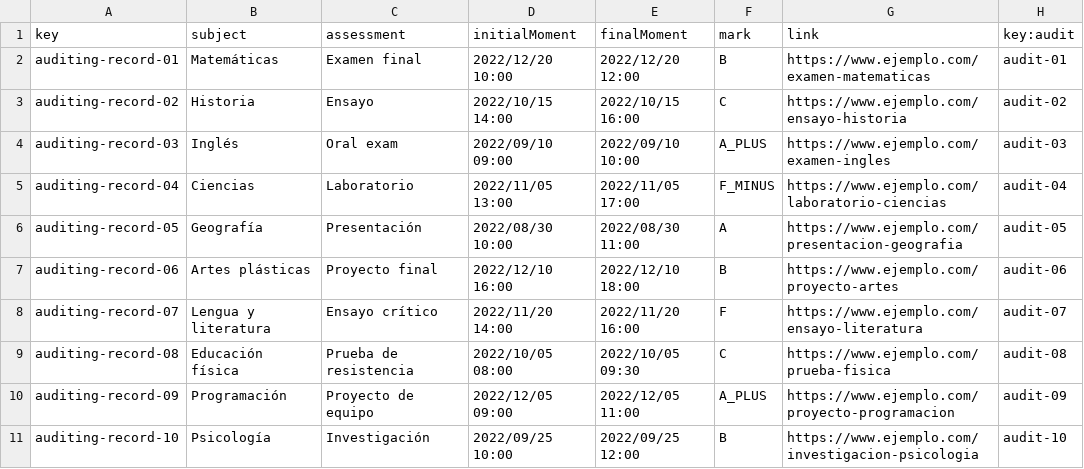
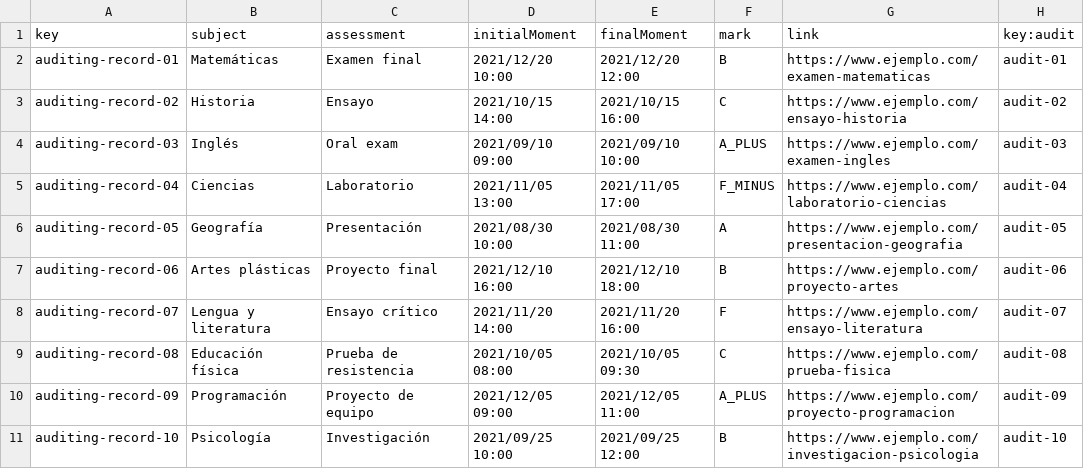
Before and after one commit to Acme-L3/Acme-L3, a CSV file: src/main/webapp/WEB-INF/resources/sample-data/auditingRecord.csv, drawn as a sheet.

```diff
--- a/src/main/webapp/WEB-INF/resources/sample-data/auditingRecord.csv
+++ b/src/main/webapp/WEB-INF/resources/sample-data/auditingRecord.csv
@@ -1,11 +1,11 @@
 key,subject,assessment,initialMoment,finalMoment,mark,link,key:audit
-auditing-record-01,Matemáticas,Examen final,2022/12/20 10:00,2022/12/20 12:00,B,https://www.ejemplo.com/examen-matematicas,audit-01
-auditing-record-02,Historia,Ensayo,2022/10/15 14:00,2022/10/15 16:00,C,https://www.ejemplo.com/ensayo-historia,audit-02
-auditing-record-03,Inglés,Oral exam,2022/09/10 09:00,2022/09/10 10:00,A_PLUS,https://www.ejemplo.com/examen-ingles,audit-03
-auditing-record-04,Ciencias,Laboratorio,2022/11/05 13:00,2022/11/05 17:00,F_MINUS,https://www.ejemplo.com/laboratorio-ciencias,audit-04
-auditing-record-05,Geografía,Presentación,2022/08/30 10:00,2022/08/30 11:00,A,https://www.ejemplo.com/presentacion-geografia,audit-05
-auditing-record-06,Artes plásticas,Proyecto final,2022/12/10 16:00,2022/12/10 18:00,B,https://www.ejemplo.com/proyecto-artes,audit-06
-auditing-record-07,Lengua y literatura,Ensayo crítico,2022/11/20 14:00,2022/11/20 16:00,F,https://www.ejemplo.com/ensayo-literatura,audit-07
-auditing-record-08,Educación física,Prueba de resistencia,2022/10/05 08:00,2022/10/05 09:30,C,https://www.ejemplo.com/prueba-fisica,audit-08
-auditing-record-09,Programación,Proyecto de equipo,2022/12/05 09:00,2022/12/05 11:00,A_PLUS,https://www.ejemplo.com/proyecto-programacion,audit-09
-auditing-record-10,Psicología,Investigación,2022/09/25 10:00,2022/09/25 12:00,B,https://www.ejemplo.com/investigacion-psicologia,audit-10
+auditing-record-01,Matemáticas,Examen final,2021/12/20 10:00,2021/12/20 12:00,B,https://www.ejemplo.com/examen-matematicas,audit-01
+auditing-record-02,Historia,Ensayo,2021/10/15 14:00,2021/10/15 16:00,C,https://www.ejemplo.com/ensayo-historia,audit-02
+auditing-record-03,Inglés,Oral exam,2021/09/10 09:00,2021/09/10 10:00,A_PLUS,https://www.ejemplo.com/examen-ingles,audit-03
+auditing-record-04,Ciencias,Laboratorio,2021/11/05 13:00,2021/11/05 17:00,F_MINUS,https://www.ejemplo.com/laboratorio-ciencias,audit-04
+auditing-record-05,Geografía,Presentación,2021/08/30 10:00,2021/08/30 11:00,A,https://www.ejemplo.com/presentacion-geografia,audit-05
+auditing-record-06,Artes plásticas,Proyecto final,2021/12/10 16:00,2021/12/10 18:00,B,https://www.ejemplo.com/proyecto-artes,audit-06
+auditing-record-07,Lengua y literatura,Ensayo crítico,2021/11/20 14:00,2021/11/20 16:00,F,https://www.ejemplo.com/ensayo-literatura,audit-07
+auditing-record-08,Educación física,Prueba de resistencia,2021/10/05 08:00,2021/10/05 09:30,C,https://www.ejemplo.com/prueba-fisica,audit-08
+auditing-record-09,Programación,Proyecto de equipo,2021/12/05 09:00,2021/12/05 11:00,A_PLUS,https://www.ejemplo.com/proyecto-programacion,audit-09
+auditing-record-10,Psicología,Investigación,2021/09/25 10:00,2021/09/25 12:00,B,https://www.ejemplo.com/investigacion-psicologia,audit-10
```
Also changed, not shown: src/main/webapp/WEB-INF/resources/sample-data/banner.csv, src/main/webapp/WEB-INF/resources/sample-data/bulletin.csv, 2 other files.
